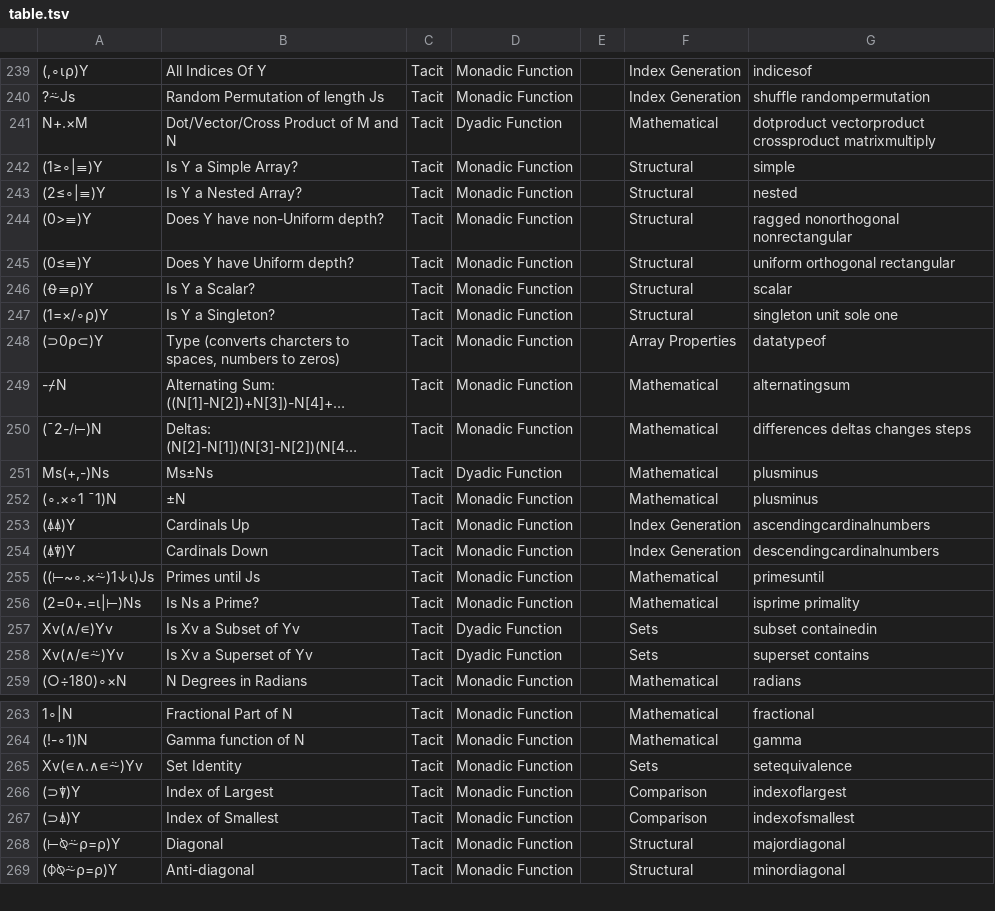
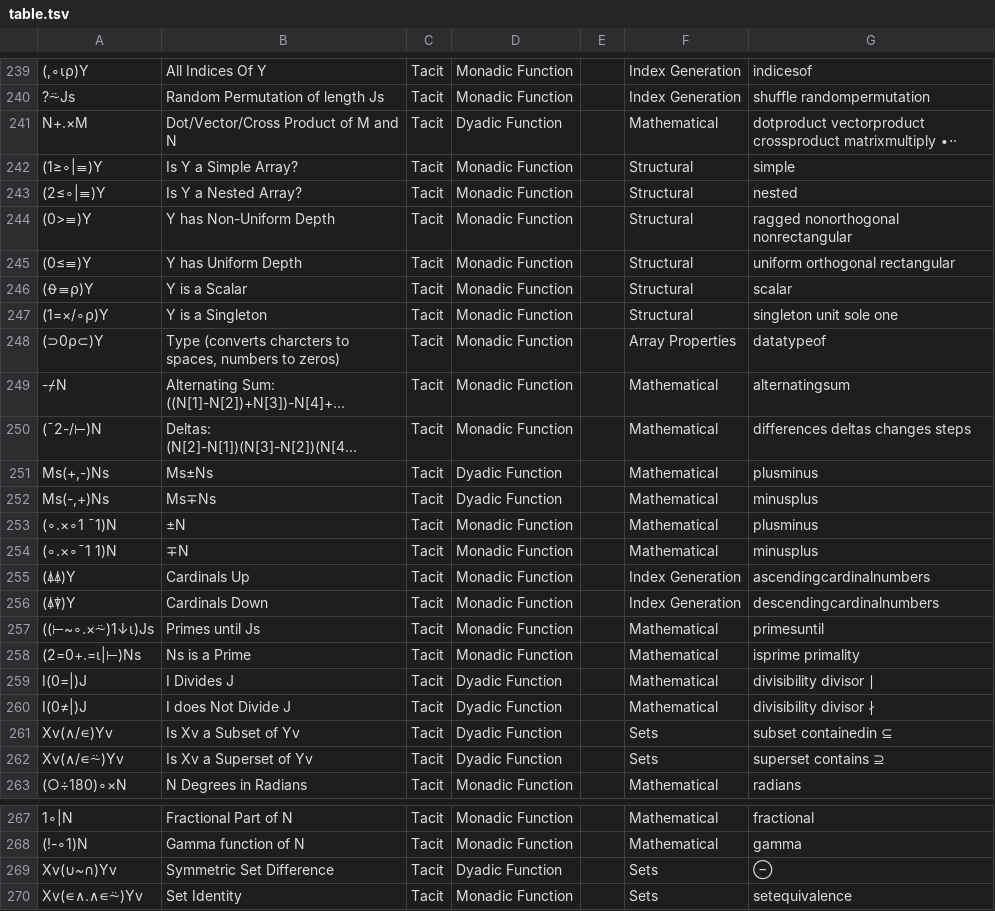
Before and after one commit to abrudz/aplcart, a TSV file: table.tsv, drawn as a sheet; only a part is shown, gaps mark what is left out; the shorter side is filled out with more unchanged rows; long unchanged cells end in …; addresses are those after the commit; the diff covers the shown part only; the diff names each change by its address in the sheet, - before the commit and + after, or states it on an @@ line.

Commit message:
add some symbols and trains

```diff
--- a/table.tsv
+++ b/table.tsv
-G241: …crossproduct matrixmultiply
+G241: …crossproduct matrixmultiply ∙⋅·
-B244: Does Y have non-Uniform depth?
+B244: Y has Non-Uniform Depth
-B245: Does Y have Uniform depth?
+B245: Y has Uniform Depth
-B246: Is Y a Scalar?
+B246: Y is a Scalar
-B247: Is Y a Singleton?
+B247: Y is a Singleton
+row 252: Ms(-,+)Ns | Ms∓Ns | Tacit | Dyadic Function |  | Mathematical | minusplus
+row 254: (∘.×∘¯1 1)N | ∓N | Tacit | Monadic Function |  | Mathematical | minusplus
-B258: Is Ns a Prime?
+B258: Ns is a Prime
+row 259: I(0=|)J | I Divides J | Tacit | Dyadic Function |  | Mathematical | divisibility divisor ∣
+row 260: I(0≠|)J | I does Not Divide J | Tacit | Dyadic Function |  | Mathematical | divisibility divisor ∤
-G261: subset containedin
+G261: subset containedin ⊆
-G262: superset contains
+G262: superset contains ⊇
+row 269: Xv(∪~∩)Yv | Symmetric Set Difference | Tacit | Dyadic Function |  | Sets | ⊖
```
Also changed, not shown: 31 edited cells elsewhere in this file.
